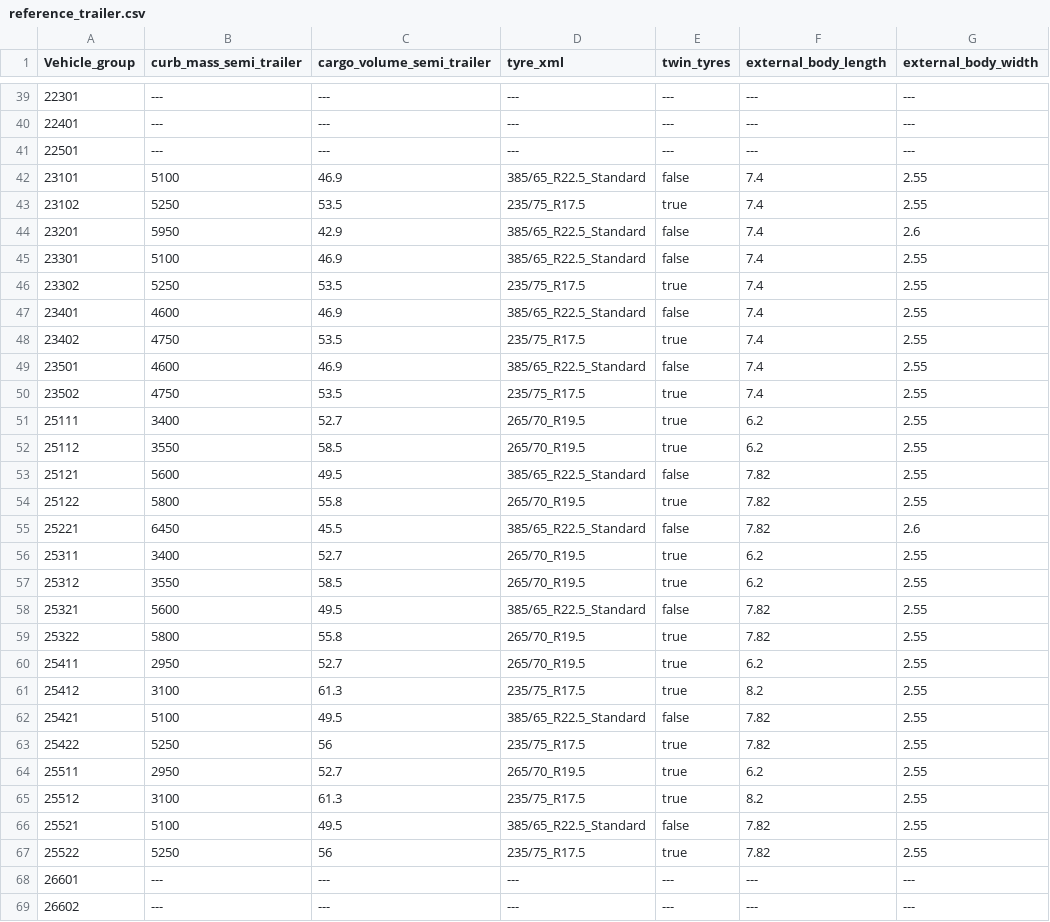
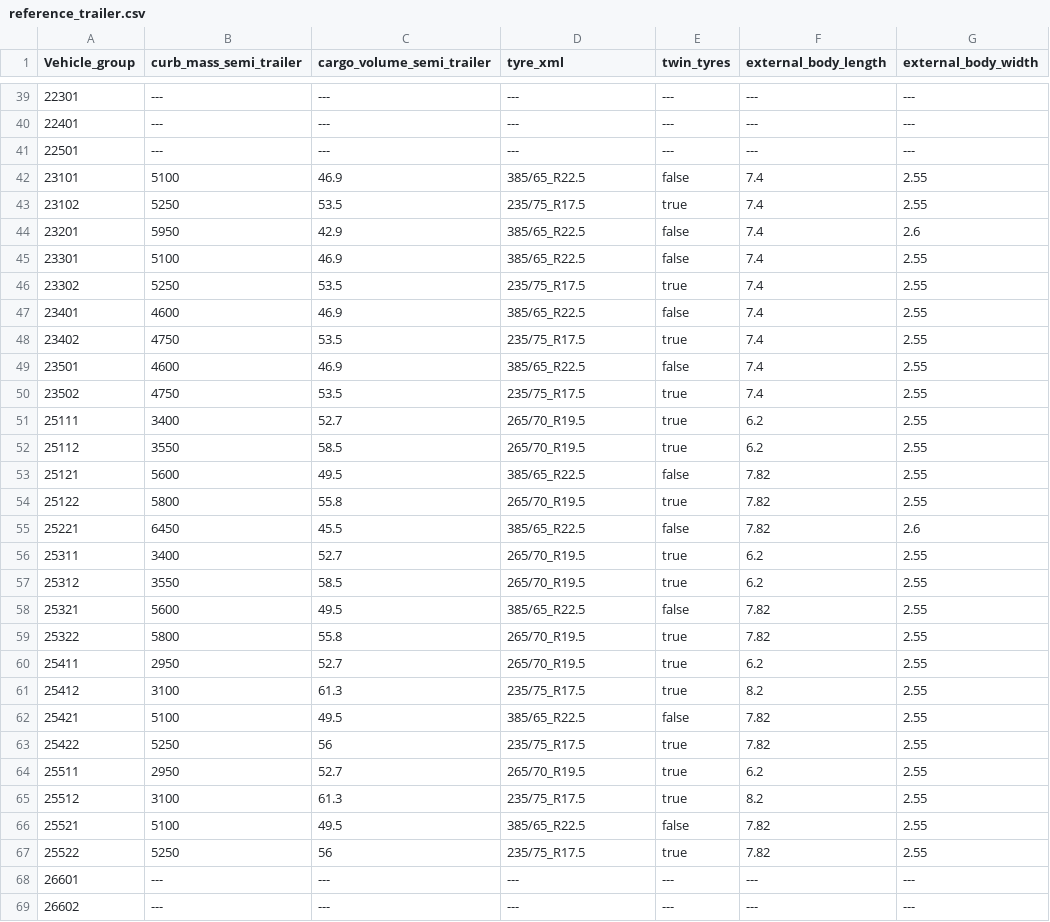
Before and after one commit to mohgsaad-art/VECTO, a CSV file: VectoCore/VectoCore/Resources/Declaration/Trailer/reference_trailer.csv, drawn as a sheet; only a part is shown, gaps mark what is left out; the diff covers the shown part only; the diff names each change by its address in the sheet, - before the commit and + after, or states it on an @@ line.

Commit message:
removed _Standard suffix from 385/65_R22.5 tyre

```diff
--- a/VectoCore/VectoCore/Resources/Declaration/Trailer/reference_trailer.csv
+++ b/VectoCore/VectoCore/Resources/Declaration/Trailer/reference_trailer.csv
-D42 (tyre_xml): 385/65_R22.5_Standard
+D42 (tyre_xml): 385/65_R22.5
-D44:D45 (tyre_xml): 385/65_R22.5_Standard
+D44:D45 (tyre_xml): 385/65_R22.5
-D47 (tyre_xml): 385/65_R22.5_Standard
+D47 (tyre_xml): 385/65_R22.5
-D49 (tyre_xml): 385/65_R22.5_Standard
+D49 (tyre_xml): 385/65_R22.5
-D53 (tyre_xml): 385/65_R22.5_Standard
+D53 (tyre_xml): 385/65_R22.5
-D55 (tyre_xml): 385/65_R22.5_Standard
+D55 (tyre_xml): 385/65_R22.5
-D58 (tyre_xml): 385/65_R22.5_Standard
+D58 (tyre_xml): 385/65_R22.5
-D62 (tyre_xml): 385/65_R22.5_Standard
+D62 (tyre_xml): 385/65_R22.5
-D66 (tyre_xml): 385/65_R22.5_Standard
+D66 (tyre_xml): 385/65_R22.5
```
Also changed, not shown: 29 edited cells elsewhere in this file.
